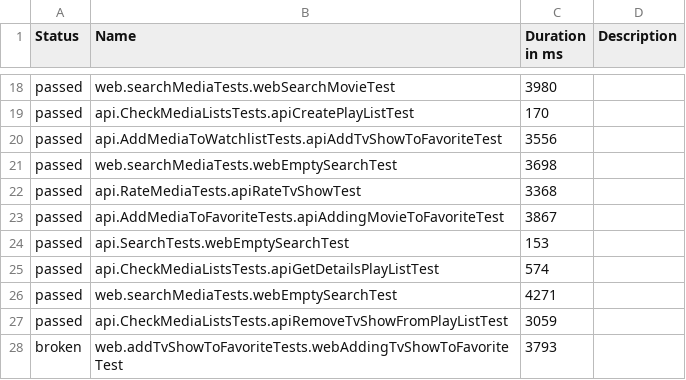
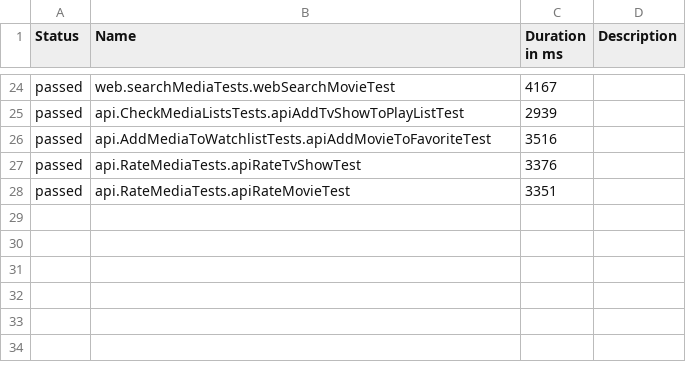
Before and after one commit to romangitlab/movie-db, a CSV file: data/suites.csv, drawn as a sheet; only a part is shown, gaps mark what is left out; the diff covers the shown part only.

```diff
--- a/data/suites.csv
+++ b/data/suites.csv
@@ -18,11 +24,5 @@
-"passed","web.searchMediaTests.webSearchMovieTest","3980",""
-"passed","api.CheckMediaListsTests.apiCreatePlayListTest","170",""
-"passed","api.AddMediaToWatchlistTests.apiAddTvShowToFavoriteTest","3556",""
-"passed","web.searchMediaTests.webEmptySearchTest","3698",""
-"passed","api.RateMediaTests.apiRateTvShowTest","3368",""
-"passed","api.AddMediaToFavoriteTests.apiAddingMovieToFavoriteTest","3867",""
-"passed","api.SearchTests.webEmptySearchTest","153",""
-"passed","api.CheckMediaListsTests.apiGetDetailsPlayListTest","574",""
-"passed","web.searchMediaTests.webEmptySearchTest","4271",""
-"passed","api.CheckMediaListsTests.apiRemoveTvShowFromPlayListTest","3059",""
-"broken","web.addTvShowToFavoriteTests.webAddingTvShowToFavoriteTest","3793",""
+"passed","web.searchMediaTests.webSearchMovieTest","4167",""
+"passed","api.CheckMediaListsTests.apiAddTvShowToPlayListTest","2939",""
+"passed","api.AddMediaToWatchlistTests.apiAddMovieToFavoriteTest","3516",""
+"passed","api.RateMediaTests.apiRateTvShowTest","3376",""
+"passed","api.RateMediaTests.apiRateMovieTest","3351",""
```
Also changed, not shown: 14 added rows, 8 removed rows and 11 edited cells elsewhere in this file, 51 other files.
